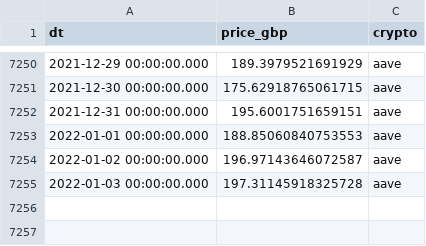
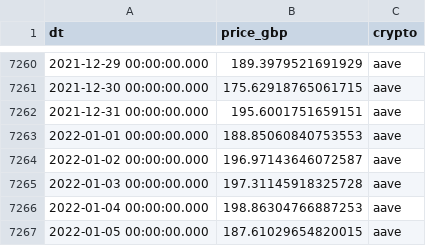
Before and after one commit to owenbigwood1521/crypgains, a CSV file: crypgains/data/historical_prices.csv, drawn as a sheet; only a part is shown, gaps mark what is left out; the diff covers the shown part only.

```diff
--- a/crypgains/data/historical_prices.csv
+++ b/crypgains/data/historical_prices.csv
@@ -7255 +7265,3 @@ dt,price_gbp,crypto
 2022-01-03 00:00:00.000,197.31145918325728,aave
+2022-01-04 00:00:00.000,198.86304766887253,aave
+2022-01-05 00:00:00.000,187.61029654820015,aave
```
Also changed, not shown: 10 added rows elsewhere in this file, 3 other files.
